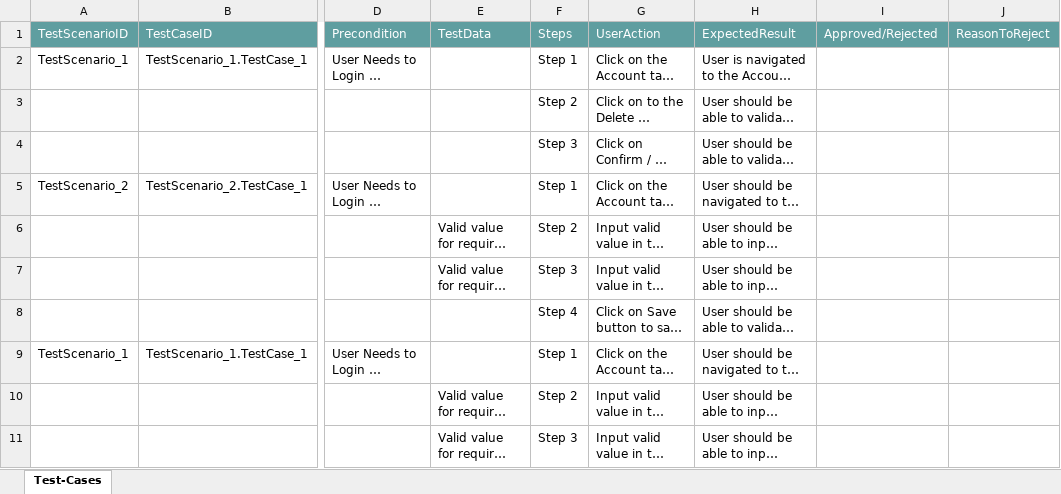
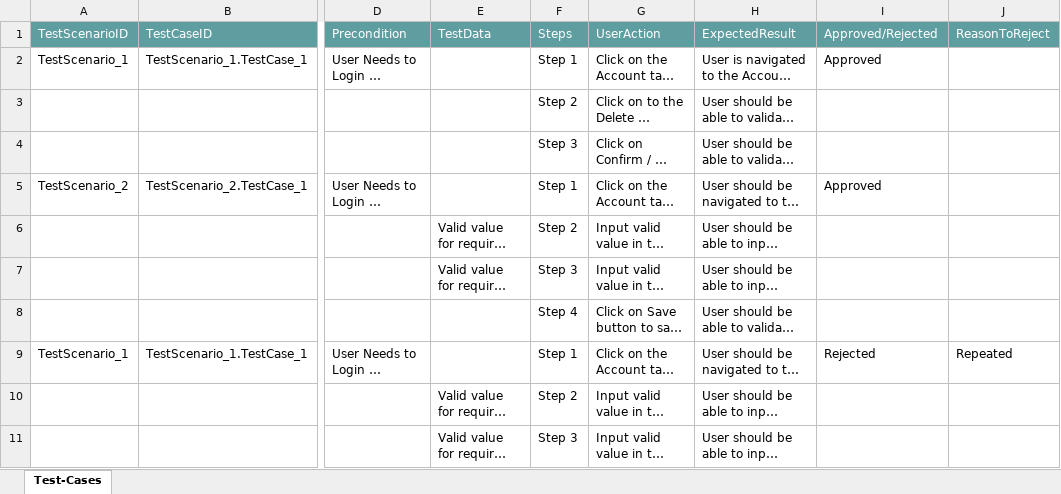
Before and after one commit to ShaikMohamedIrfan/DashboardTest, an Excel workbook: myy.xlsx, sheet Test-Cases, drawn as a sheet; only a part is shown, gaps mark what is left out; long unchanged cells end in …; values as stored, in another font and other column widths than the file's, no borders; table styles not drawn; the diff covers the shown part only; the diff names each change by its address in the sheet, - before the commit and + after, or states it on an @@ line.

Commit message:
Add files via upload

```diff
--- a/myy.xlsx (sheet Test-Cases)
+++ b/myy.xlsx (sheet Test-Cases)
-I2 (Approved/Rejected): (empty)
+I2 (Approved/Rejected): Approved
-I5 (Approved/Rejected): (empty)
+I5 (Approved/Rejected): Approved
-I9 (Approved/Rejected): (empty)
+I9 (Approved/Rejected): Rejected
-J9 (ReasonToReject): (empty)
+J9 (ReasonToReject): Repeated
```
Also changed, not shown: 1 added row, 1 removed row, 1 moved row and 9 edited cells elsewhere in this sheet.
